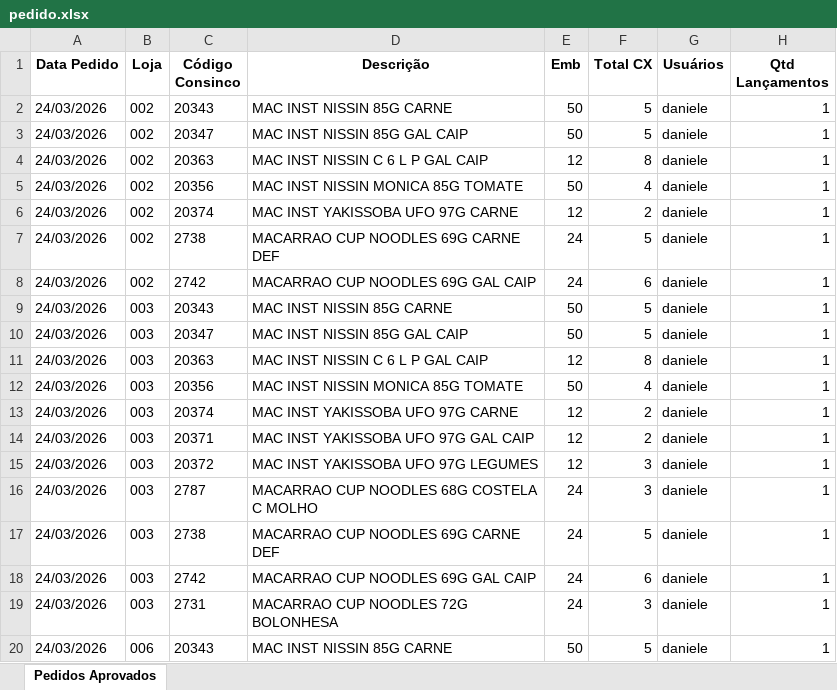
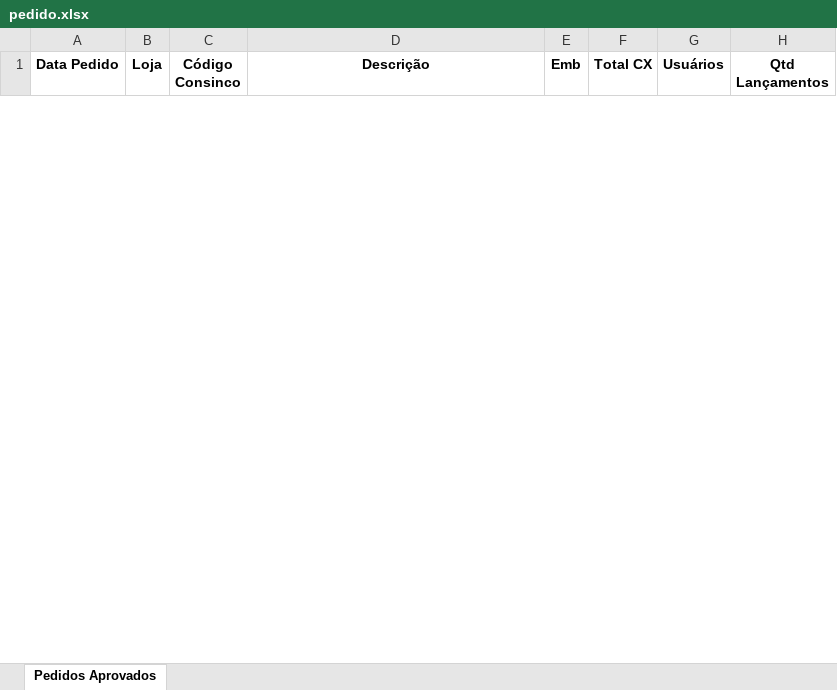
Before and after one commit to sgrimush-ops/Equipes_Agentes, an Excel workbook: Aplicativos/GAM/bd_entrada/pedido.xlsx, sheet Pedidos Aprovados, drawn as a sheet; only a part is shown; values as stored, in another font and other column widths than the file's, no borders; removed rows and columns are numbered as before the commit, all else as after; the diff covers the shown part only; the diff names each change by its address in the sheet, - before the commit and + after, or states it on an @@ line.

```diff
--- a/Aplicativos/GAM/bd_entrada/pedido.xlsx (sheet Pedidos Aprovados)
+++ b/Aplicativos/GAM/bd_entrada/pedido.xlsx (sheet Pedidos Aprovados)
-row 2: 24/03/2026 | 002 | 20343 | MAC INST NISSIN 85G CARNE | 50 | 5 | daniele | 1
-row 3: 24/03/2026 | 002 | 20347 | MAC INST NISSIN 85G GAL CAIP | 50 | 5 | daniele | 1
-row 4: 24/03/2026 | 002 | 20363 | MAC INST NISSIN C 6 L P GAL CAIP | 12 | 8 | daniele | 1
-row 5: 24/03/2026 | 002 | 20356 | MAC INST NISSIN MONICA 85G TOMATE | 50 | 4 | daniele | 1
-row 6: 24/03/2026 | 002 | 20374 | MAC INST YAKISSOBA UFO 97G CARNE | 12 | 2 | daniele | 1
-row 7: 24/03/2026 | 002 | 2738 | MACARRAO CUP NOODLES 69G CARNE DEF | 24 | 5 | daniele | 1
-row 8: 24/03/2026 | 002 | 2742 | MACARRAO CUP NOODLES 69G GAL CAIP | 24 | 6 | daniele | 1
-row 9: 24/03/2026 | 003 | 20343 | MAC INST NISSIN 85G CARNE | 50 | 5 | daniele | 1
-row 10: 24/03/2026 | 003 | 20347 | MAC INST NISSIN 85G GAL CAIP | 50 | 5 | daniele | 1
-row 11: 24/03/2026 | 003 | 20363 | MAC INST NISSIN C 6 L P GAL CAIP | 12 | 8 | daniele | 1
-row 12: 24/03/2026 | 003 | 20356 | MAC INST NISSIN MONICA 85G TOMATE | 50 | 4 | daniele | 1
-row 13: 24/03/2026 | 003 | 20374 | MAC INST YAKISSOBA UFO 97G CARNE | 12 | 2 | daniele | 1
-row 14: 24/03/2026 | 003 | 20371 | MAC INST YAKISSOBA UFO 97G GAL CAIP | 12 | 2 | daniele | 1
-row 15: 24/03/2026 | 003 | 20372 | MAC INST YAKISSOBA UFO 97G LEGUMES | 12 | 3 | daniele | 1
-row 16: 24/03/2026 | 003 | 2787 | MACARRAO CUP NOODLES 68G COSTELA C MOLHO | 24 | 3 | daniele | 1
-row 17: 24/03/2026 | 003 | 2738 | MACARRAO CUP NOODLES 69G CARNE DEF | 24 | 5 | daniele | 1
-row 18: 24/03/2026 | 003 | 2742 | MACARRAO CUP NOODLES 69G GAL CAIP | 24 | 6 | daniele | 1
-row 19: 24/03/2026 | 003 | 2731 | MACARRAO CUP NOODLES 72G BOLONHESA | 24 | 3 | daniele | 1
-row 20: 24/03/2026 | 006 | 20343 | MAC INST NISSIN 85G CARNE | 50 | 5 | daniele | 1
```
Also changed, not shown: 26 added rows and 17 removed rows elsewhere in this sheet, 7 other files.
